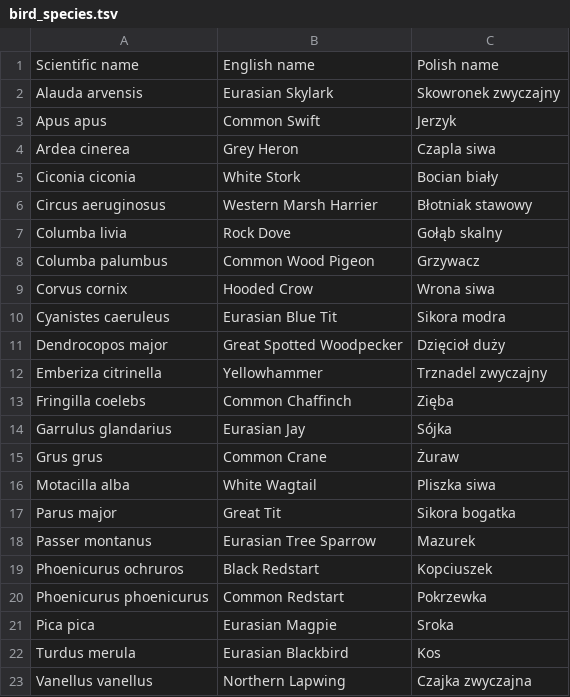
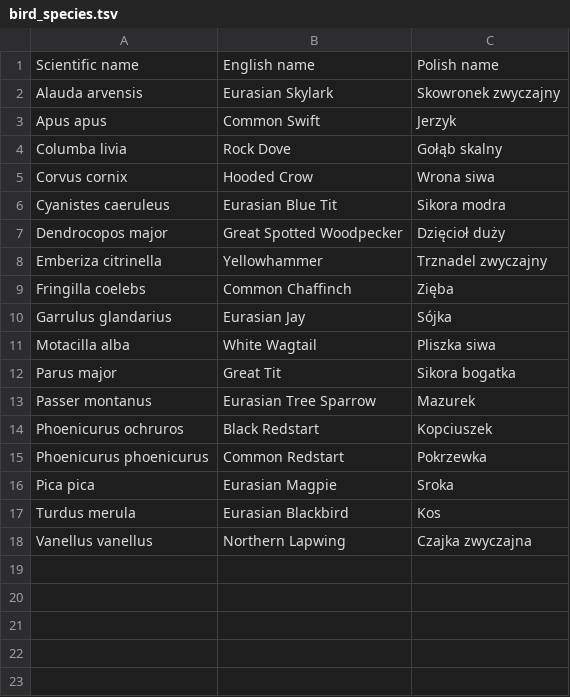
Before and after one commit to Dewaszmi/bird-call-classifier, a TSV file: bird_species.tsv, drawn as a sheet.

```diff
--- a/bird_species.tsv
+++ b/bird_species.tsv
@@ -3,7 +3,3 @@ Alauda arvensis	Eurasian Skylark	Skowronek zwyczajny
 Apus apus	Common Swift	Jerzyk
-Ardea cinerea	Grey Heron	Czapla siwa
-Ciconia ciconia	White Stork	Bocian biały
-Circus aeruginosus	Western Marsh Harrier	Błotniak stawowy
 Columba livia	Rock Dove	Gołąb skalny
-Columba palumbus	Common Wood Pigeon	Grzywacz
 Corvus cornix	Hooded Crow	Wrona siwa
@@ -14,3 +10,2 @@ Fringilla coelebs	Common Chaffinch	Zięba
 Garrulus glandarius	Eurasian Jay	Sójka
-Grus grus	Common Crane	Żuraw
 Motacilla alba	White Wagtail	Pliszka siwa
```
Also changed, not shown: 9 other files.
